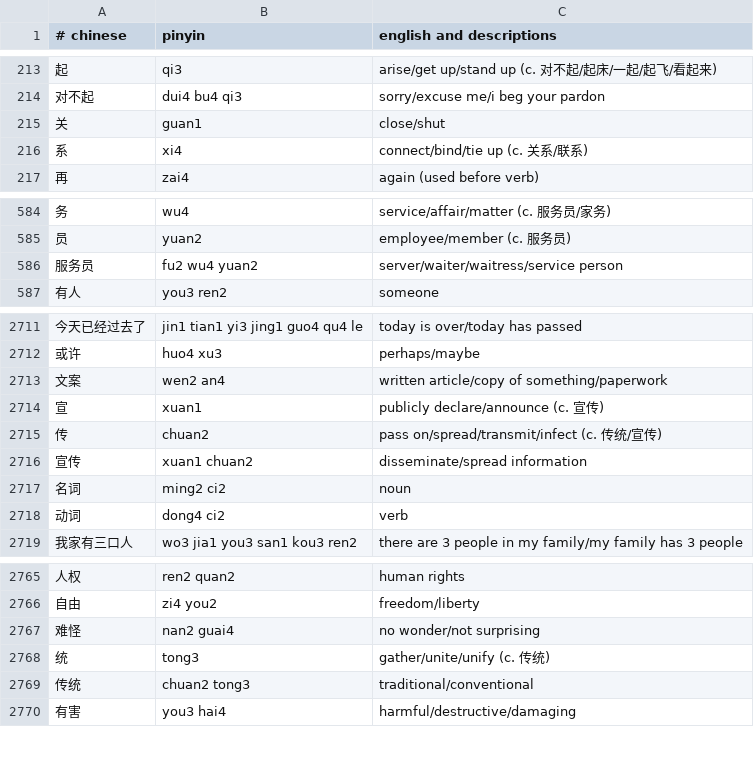
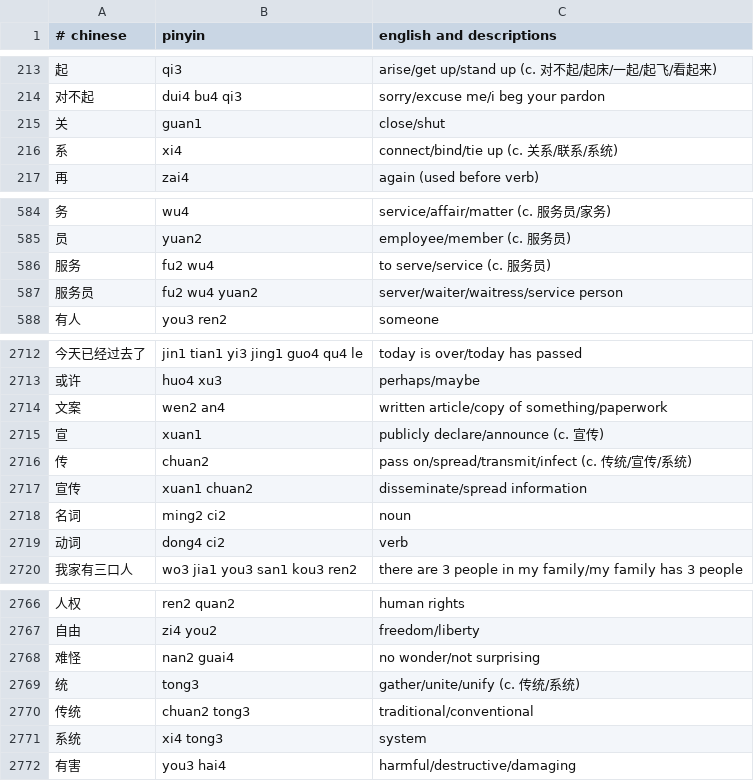
Before and after one commit to nickrusso42518/zhong, a CSV file: inputs/default.csv, drawn as a sheet; only a part is shown, gaps mark what is left out.

Commit message:
words [ci skip]

```diff
--- a/inputs/default.csv
+++ b/inputs/default.csv
@@ -215,3 +215,3 @@
 关,guan1,close/shut
-系,xi4,connect/bind/tie up (c. 关系/联系)
+系,xi4,connect/bind/tie up (c. 关系/联系/系统)
 再,zai4,again (used before verb)
@@ -585,2 +585,3 @@
 员,yuan2,employee/member (c. 服务员)
+服务,fu2 wu4,to serve/service (c. 服务员)
 服务员,fu2 wu4 yuan2,server/waiter/waitress/service person
@@ -2714,3 +2715,3 @@
 宣,xuan1,publicly declare/announce (c. 宣传)
-传,chuan2,pass on/spread/transmit/infect (c. 传统/宣传)
+传,chuan2,pass on/spread/transmit/infect (c. 传统/宣传/系统)
 宣传,xuan1 chuan2,disseminate/spread information
@@ -2767,4 +2768,5 @@
 难怪,nan2 guai4,no wonder/not surprising
-统,tong3,gather/unite/unify (c. 传统)
+统,tong3,gather/unite/unify (c. 传统/系统)
 传统,chuan2 tong3,traditional/conventional
+系统,xi4 tong3,system
 有害,you3 hai4,harmful/destructive/damaging
```
